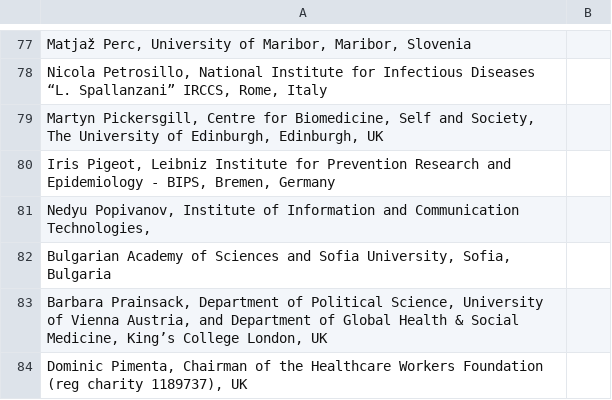
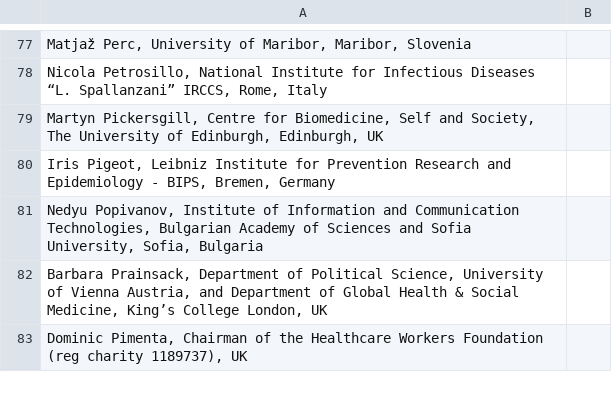
Before and after one commit to raynigon/webStatement, a CSV file: page/data/signatories.csv, drawn as a sheet; only a part is shown, gaps mark what is left out.

Commit message:
correct nedyu in signatories

```diff
--- a/page/data/signatories.csv
+++ b/page/data/signatories.csv
@@ -80,4 +80,3 @@ Martyn Pickersgill, Centre for Biomedicine, Self and Society, The University of
 Iris Pigeot, Leibniz Institute for Prevention Research and Epidemiology - BIPS, Bremen, Germany;
-Nedyu Popivanov, Institute of Information and Communication Technologies,;
-Bulgarian Academy of Sciences and Sofia University, Sofia, Bulgaria;
+Nedyu Popivanov, Institute of Information and Communication Technologies, Bulgarian Academy of Sciences and Sofia University, Sofia, Bulgaria;
 Barbara Prainsack, Department of Political Science, University of Vienna Austria, and Department of Global Health & Social Medicine, King’s College London, UK;
```
